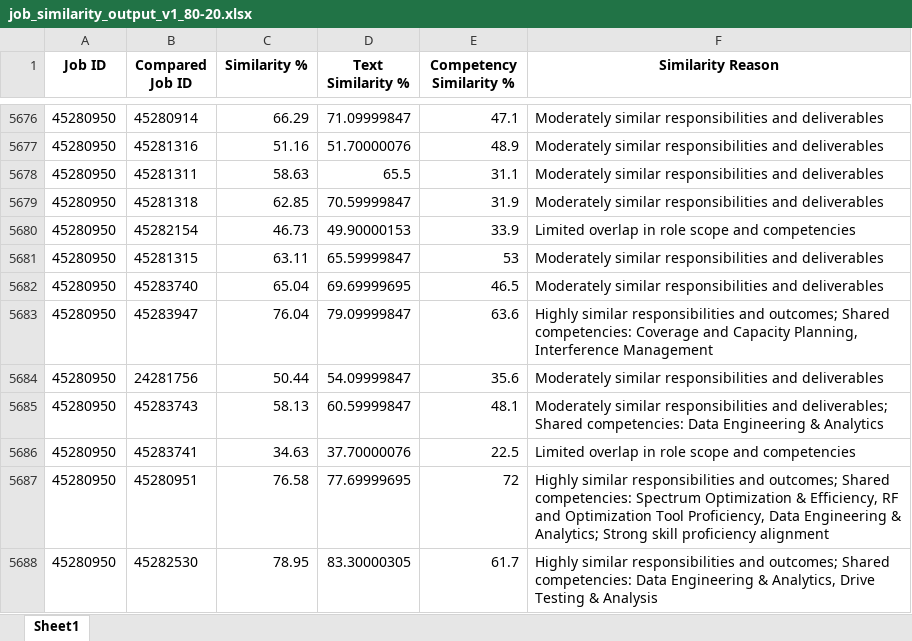
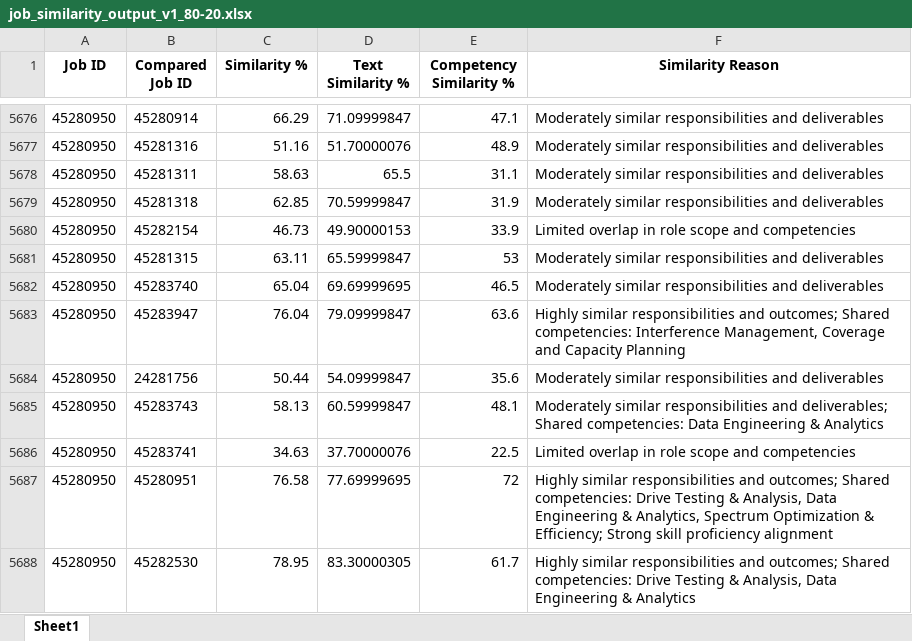
Before and after one commit to jariwaladhaval/Job_Analytics_80-20, an Excel workbook: job_similarity_output_v1_80-20.xlsx, sheet Sheet1, drawn as a sheet; only a part is shown, gaps mark what is left out; values as stored, in another font and other column widths than the file's, no borders; the diff covers the shown part only; the diff names each change by its address in the sheet, - before the commit and + after, or states it on an @@ line.

```diff
--- a/job_similarity_output_v1_80-20.xlsx (sheet Sheet1)
+++ b/job_similarity_output_v1_80-20.xlsx (sheet Sheet1)
-F5683 (Similarity Reason): …Shared competencies: Coverage and Capacity Planning, Interference Management
+F5683 (Similarity Reason): …Shared competencies: Interference Management, Coverage and Capacity Planning
-F5687 (Similarity Reason): …Shared competencies: Spectrum Optimization & Efficiency, RF and Optimization Tool Proficiency, Data Engineering & Analytics; Strong skill…
+F5687 (Similarity Reason): …Shared competencies: Drive Testing & Analysis, Data Engineering & Analytics, Spectrum Optimization & Efficiency; Strong skill…
-F5688 (Similarity Reason): …Shared competencies: Data Engineering & Analytics, Drive Testing & Analysis
+F5688 (Similarity Reason): …Shared competencies: Drive Testing & Analysis, Data Engineering & Analytics
```
Also changed, not shown: 113 edited cells elsewhere in this sheet, job_similarity_matrix_80-20.xlsx, 2 other files.
